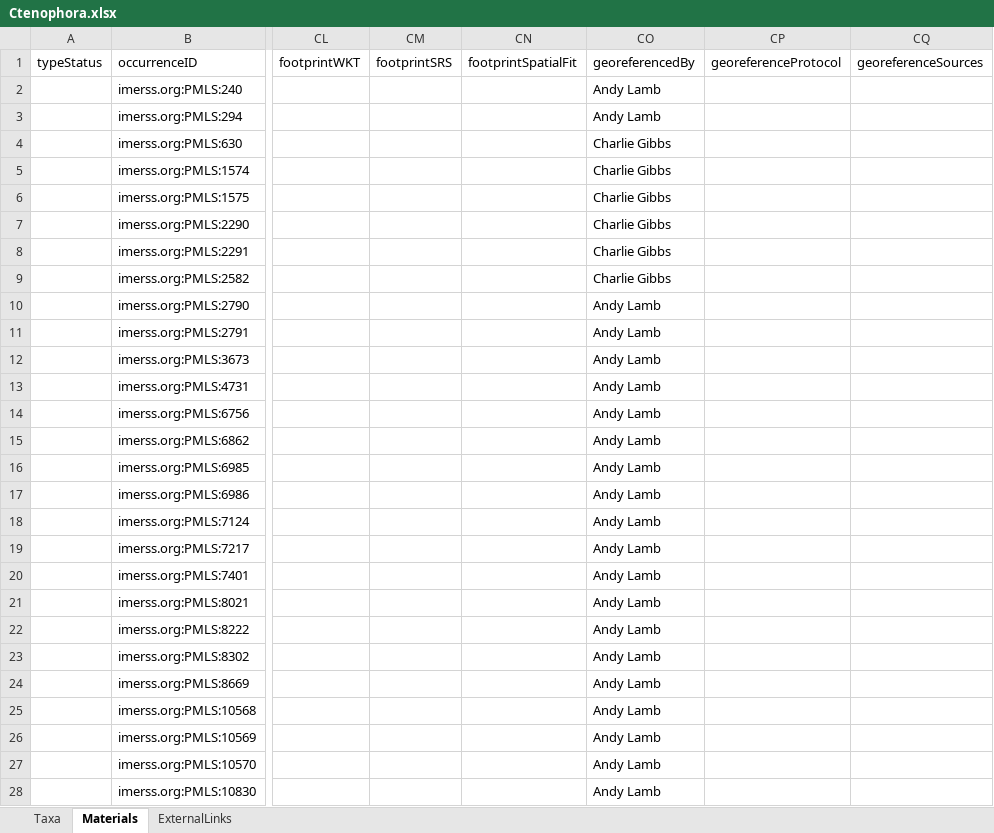
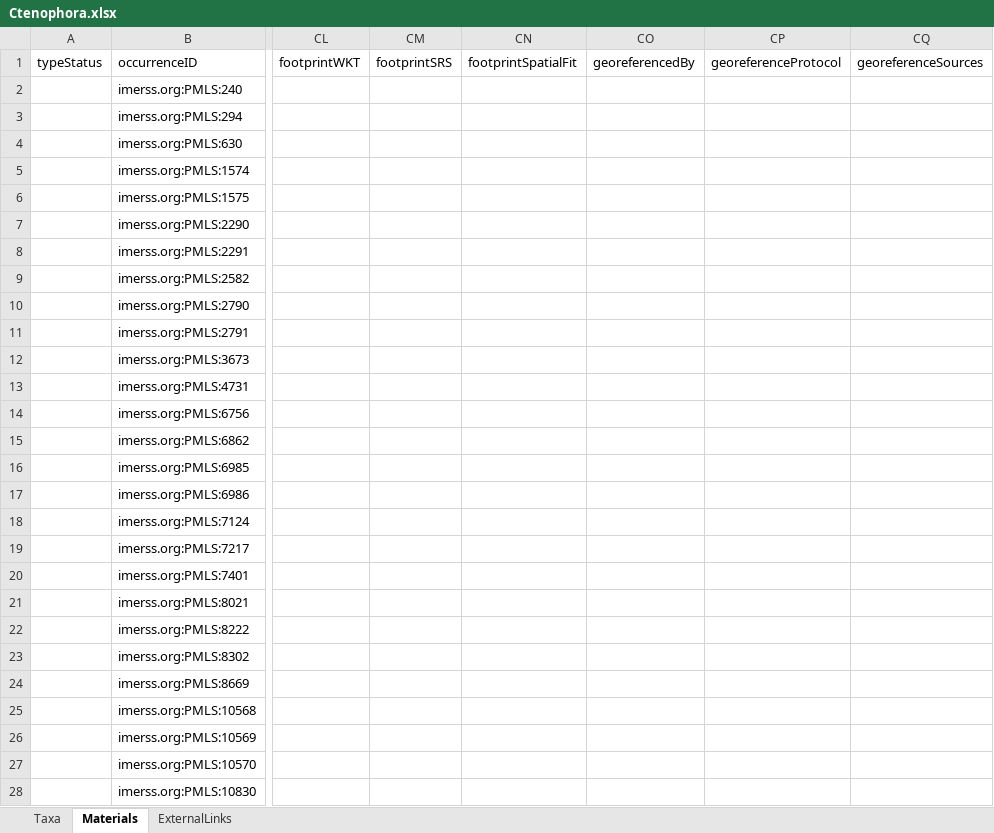
Before and after one commit to IMERSS/imerss-bioinfo, an Excel workbook: data/dataPaper-I-in/arphified/Ctenophora.xlsx, sheet Materials, drawn as a sheet; only a part is shown, gaps mark what is left out; values as stored, in another font and other column widths than the file's, no borders; the diff covers the shown part only; the diff names each change by its address in the sheet, - before the commit and + after, or states it on an @@ line.

```diff
--- a/data/dataPaper-I-in/arphified/Ctenophora.xlsx (sheet Materials)
+++ b/data/dataPaper-I-in/arphified/Ctenophora.xlsx (sheet Materials)
-CO2:CO3 (georeferencedBy): Andy Lamb
+CO2:CO3 (georeferencedBy): (empty)
-CO4:CO9 (georeferencedBy): Charlie Gibbs
+CO4:CO9 (georeferencedBy): (empty)
-CO10:CO28 (georeferencedBy): Andy Lamb
+CO10:CO28 (georeferencedBy): (empty)
```
Also changed, not shown: 40 edited cells elsewhere in this sheet, data/dataPaper-I-in/arphified/Annelida.xlsx, data/dataPaper-I-in/arphified/Bryozoa.xlsx, 41 other files.
